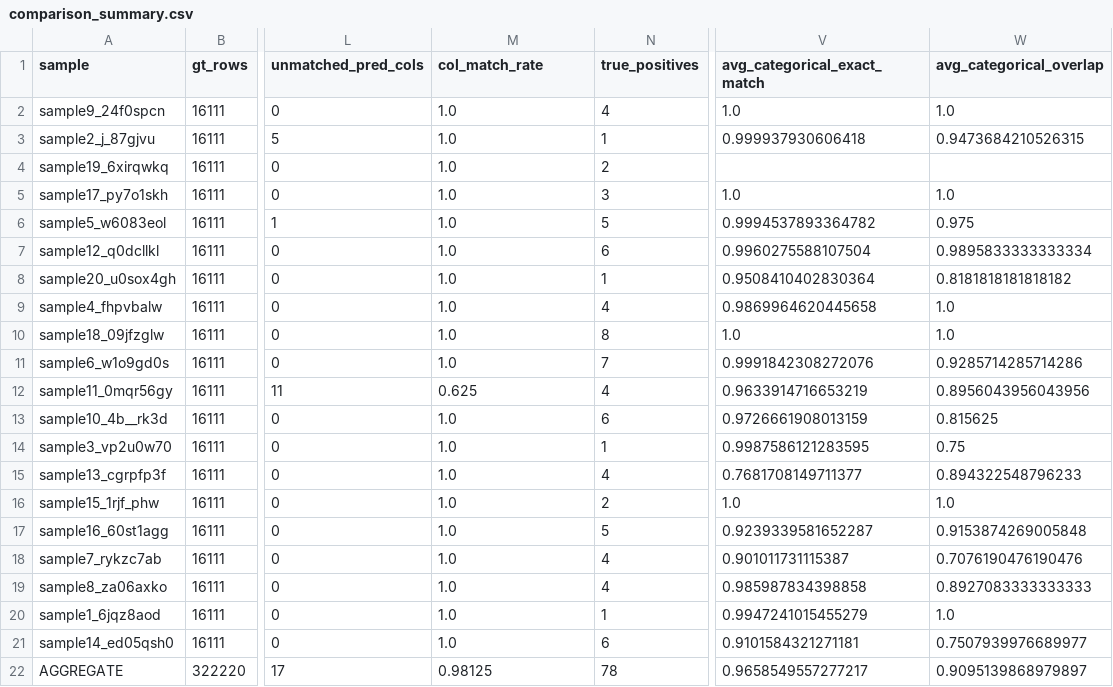
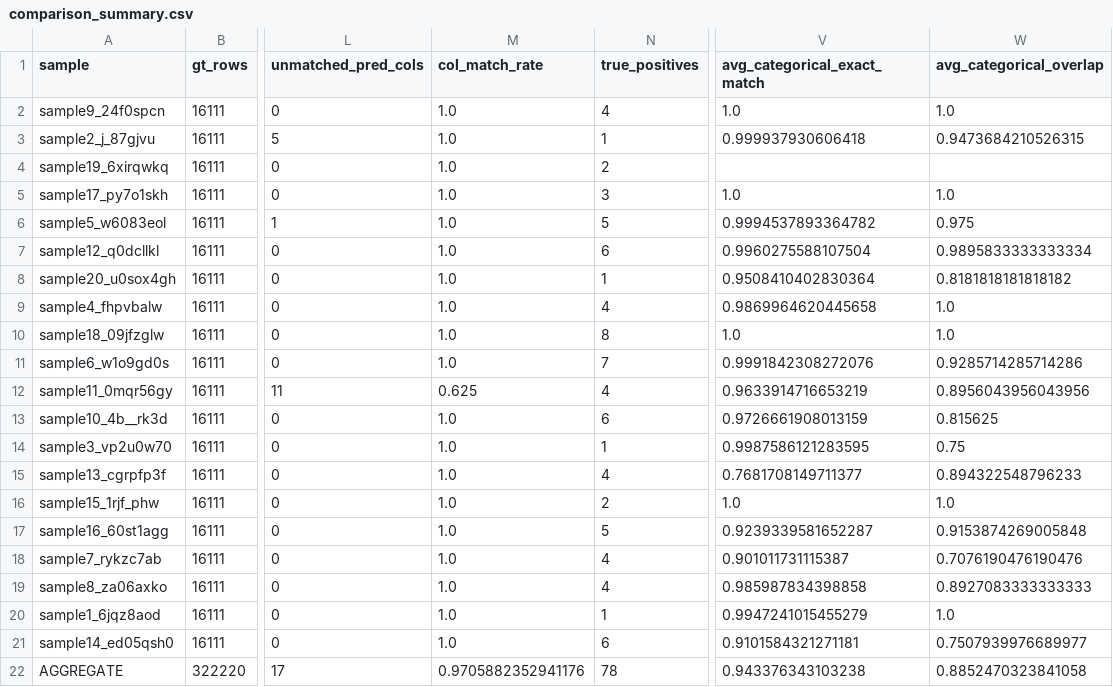
Before and after one commit to UCL-ARC/epidemiology-llm-data-tasks, a CSV file: tmp/smolagent_context_qwen3.5_1/comparison_summary.csv, drawn as a sheet; only a part is shown, gaps mark what is left out; the diff names each change by its address in the sheet, - before the commit and + after, or states it on an @@ line.

```diff
--- a/tmp/smolagent_context_qwen3.5_1/comparison_summary.csv
+++ b/tmp/smolagent_context_qwen3.5_1/comparison_summary.csv
-M22 (col_match_rate): 0.98125
+M22 (col_match_rate): 0.9705882352941176
-V22 (avg_categorical_exact_match): 0.9658549557277217
+V22 (avg_categorical_exact_match): 0.943376343103238
-W22 (avg_categorical_overlap): 0.9095139868979897
+W22 (avg_categorical_overlap): 0.8852470323841058
```
Also changed, not shown: 2 other files.
